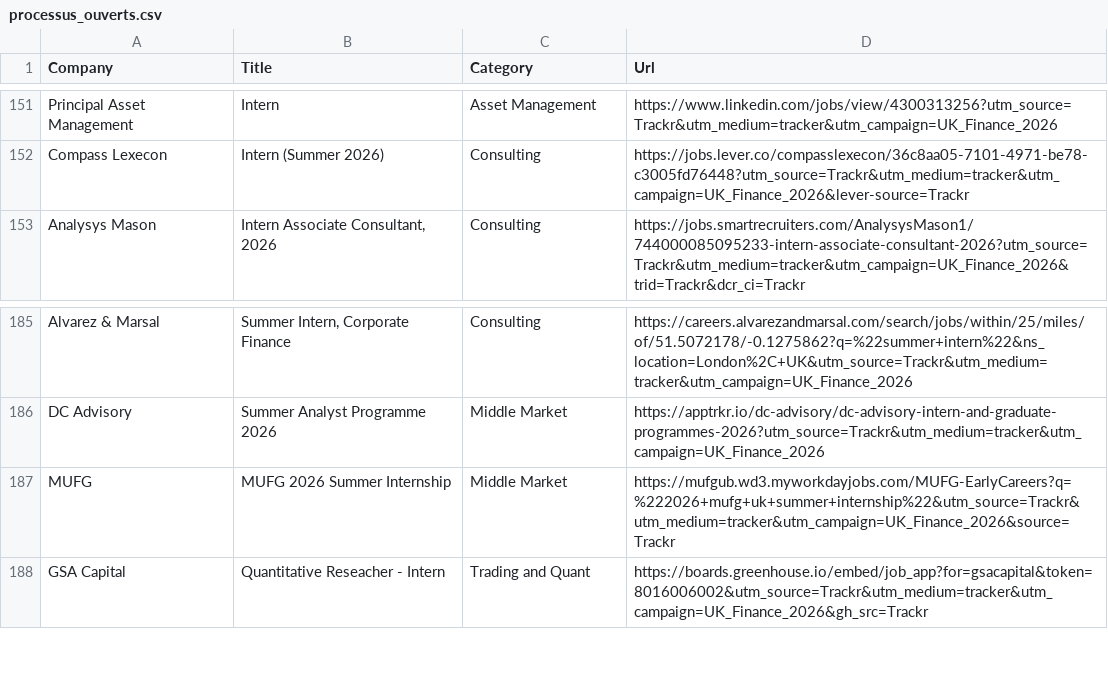
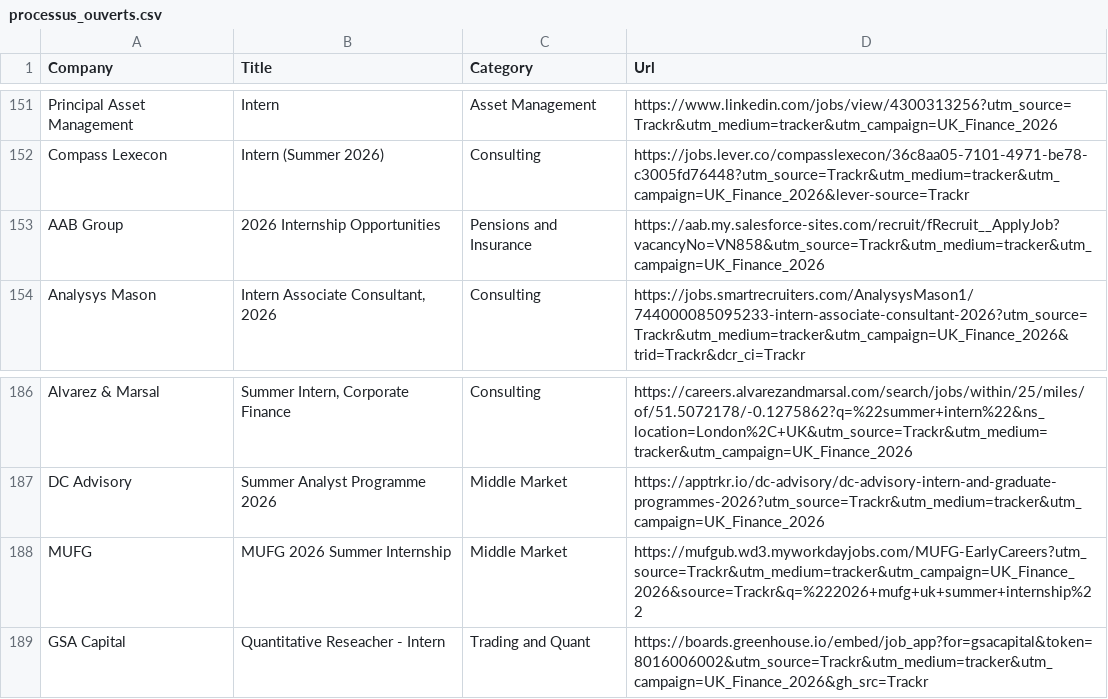
Before and after one commit to ludovicstvys/SummerIntern, a CSV file: processus_ouverts.csv, drawn as a sheet; only a part is shown, gaps mark what is left out.

```diff
--- a/processus_ouverts.csv
+++ b/processus_ouverts.csv
@@ -152,2 +152,3 @@ Principal Asset Management,Intern,Asset Management,https://www.linkedin.com/jobs
 Compass Lexecon,Intern (Summer 2026),Consulting,https://jobs.lever.co/compasslexecon/36c8aa05-7101-4971-be78-c3005fd76448?utm_source=Trackr&utm_medium=tracker&utm_campaign=UK_Finance_2026&lever-source=Trackr
+AAB Group,2026 Internship Opportunities,Pensions and Insurance,https://aab.my.salesforce-sites.com/recruit/fRecruit__ApplyJob?vacancyNo=VN858&utm_source=Trackr&utm_medium=tracker&utm_campaign=UK_Finance_2026
 Analysys Mason,"Intern Associate Consultant, 2026",Consulting,https://jobs.smartrecruiters.com/AnalysysMason1/744000085095233-intern-associate-consultant-2026?utm_source=Trackr&utm_medium=tracker&utm_campaign=UK_Finance_2026&trid=Trackr&dcr_ci=Trackr
@@ -186,3 +187,3 @@ Alvarez & Marsal,"Summer Intern, Corporate Finance",Consulting,https://careers.a
 DC Advisory,Summer Analyst Programme 2026,Middle Market,https://apptrkr.io/dc-advisory/dc-advisory-intern-and-graduate-programmes-2026?utm_source=Trackr&utm_medium=tracker&utm_campaign=UK_Finance_2026
-MUFG,MUFG 2026 Summer Internship,Middle Market,https://mufgub.wd3.myworkdayjobs.com/MUFG-EarlyCareers?q=%222026+mufg+uk+summer+internship%22&utm_source=Trackr&utm_medium=tracker&utm_campaign=UK_Finance_2026&source=Trackr
+MUFG,MUFG 2026 Summer Internship,Middle Market,https://mufgub.wd3.myworkdayjobs.com/MUFG-EarlyCareers?utm_source=Trackr&utm_medium=tracker&utm_campaign=UK_Finance_2026&source=Trackr&q=%222026+mufg+uk+summer+internship%22
 GSA Capital,Quantitative Reseacher - Intern,Trading and Quant,https://boards.greenhouse.io/embed/job_app?for=gsacapital&token=8016006002&utm_source=Trackr&utm_medium=tracker&utm_campaign=UK_Finance_2026&gh_src=Trackr
```
